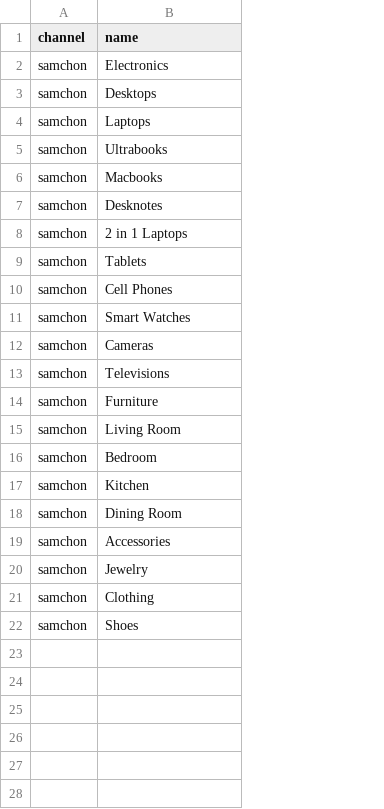
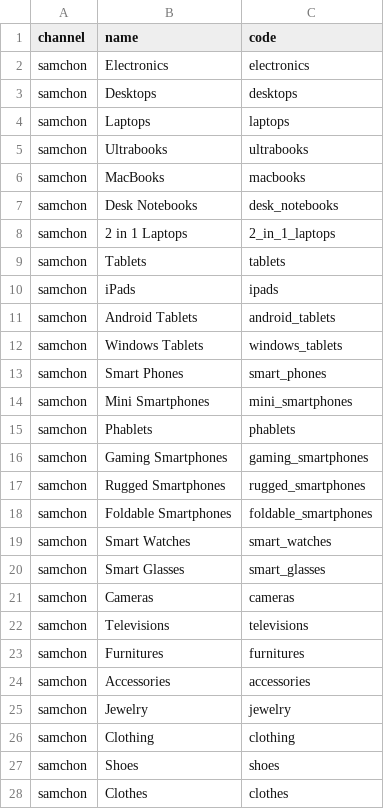
Before and after one commit to samchon/shopping-backend, a CSV file: assets/raw/raw_shopping_channel_categories.csv, drawn as a sheet; only a part is shown; removed rows and columns are numbered as before the commit, all else as after; the diff covers the shown part only; the diff names each change by its address in the sheet, - before the commit and + after, or states it on an @@ line.

Commit message:
Seed data generated by LLM function callling

```diff
--- a/assets/raw/raw_shopping_channel_categories.csv
+++ b/assets/raw/raw_shopping_channel_categories.csv
+column C (code), rows 2-9: electronics | desktops | laptops | ultrabooks | macbooks | desk_notebooks | 2_in_1_laptops | tablets; row 13: smart_phones; row 19: smart_watches; rows 21-27: cameras | televisions | furnitures | accessories | jewelry | clothing | shoes
-B6 (name): Macbooks
+B6 (name): MacBooks
-B7 (name): Desknotes
+B7 (name): Desk Notebooks
+row 10: samchon | iPads | ipads
+row 11: samchon | Android Tablets | android_tablets
+row 12: samchon | Windows Tablets | windows_tablets
-B13 (name): Cell Phones
+B13 (name): Smart Phones
+row 14: samchon | Mini Smartphones | mini_smartphones
+row 15: samchon | Phablets | phablets
+row 16: samchon | Gaming Smartphones | gaming_smartphones
+row 17: samchon | Rugged Smartphones | rugged_smartphones
+row 18: samchon | Foldable Smartphones | foldable_smartphones
+row 20: samchon | Smart Glasses | smart_glasses
-B23 (name): Furniture
+B23 (name): Furnitures
-row 15: samchon | Living Room
-row 16: samchon | Bedroom
-row 17: samchon | Kitchen
-row 18: samchon | Dining Room
+row 28: samchon | Clothes | clothes
```
Also changed, not shown: 1 added row elsewhere in this file, 34 other files.
